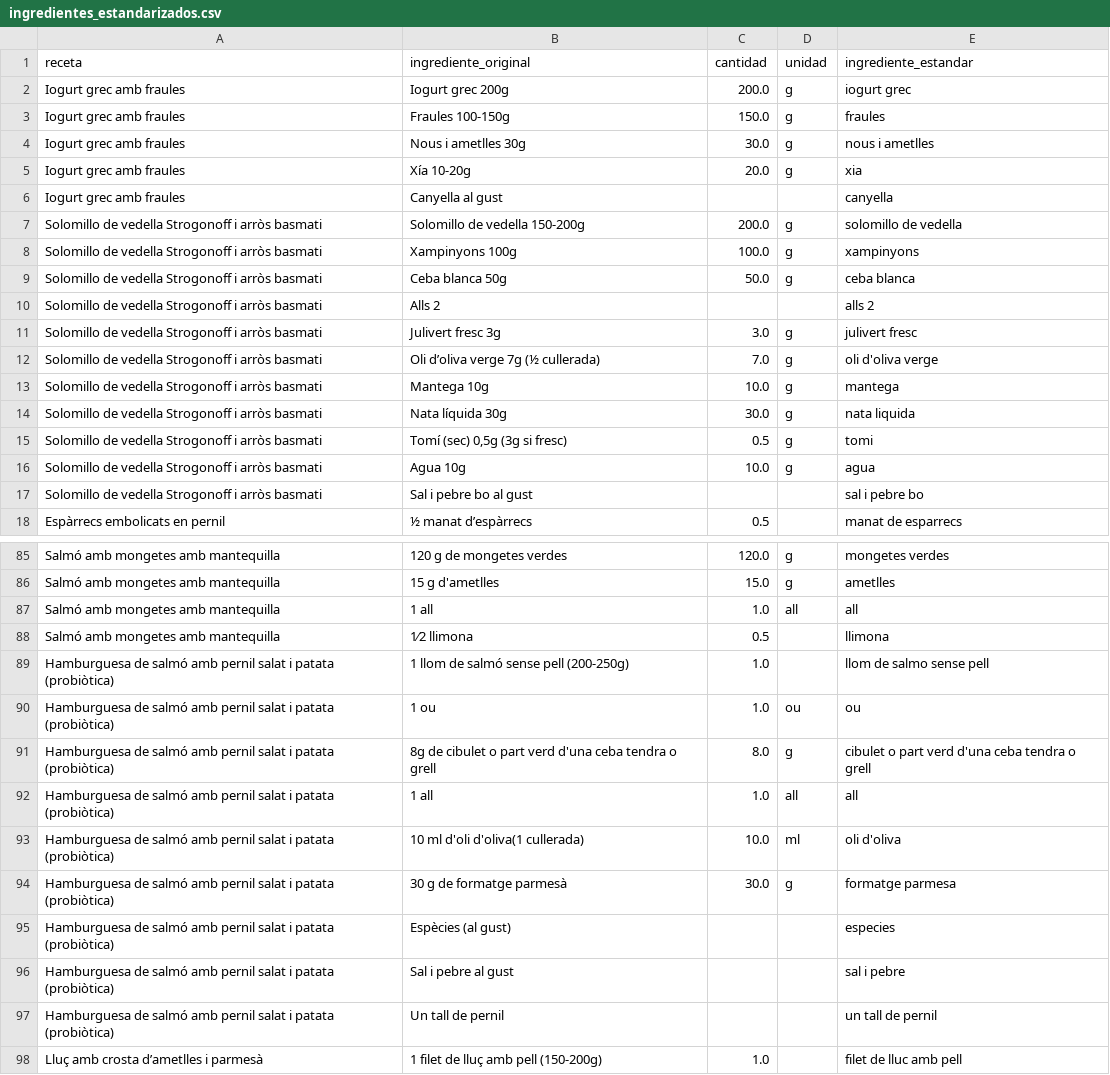
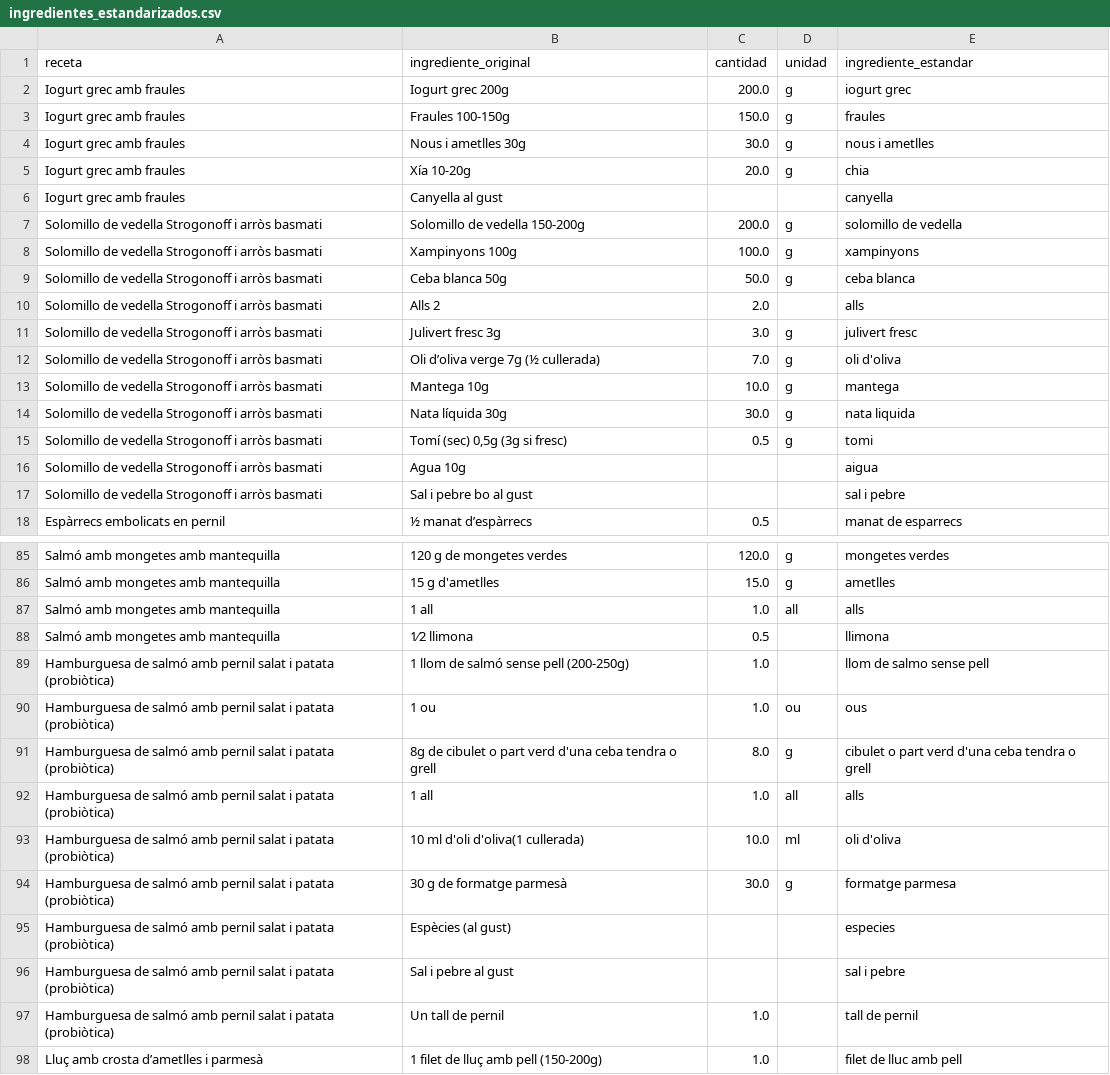
Before and after one commit to TonioDominguez/nutri_test, a CSV file: ingredientes_estandarizados.csv, drawn as a sheet; only a part is shown, gaps mark what is left out; the diff covers the shown part only.

```diff
--- a/ingredientes_estandarizados.csv
+++ b/ingredientes_estandarizados.csv
@@ -4,3 +4,3 @@ Iogurt grec amb fraules,Fraules 100-150g,150.0,g,fraules
 Iogurt grec amb fraules,Nous i ametlles 30g,30.0,g,nous i ametlles
-Iogurt grec amb fraules,Xía 10-20g,20.0,g,xia
+Iogurt grec amb fraules,Xía 10-20g,20.0,g,chia
 Iogurt grec amb fraules,Canyella al gust,,,canyella
@@ -9,5 +9,5 @@ Solomillo de vedella Strogonoff i arròs basmati,Xampinyons 100g,100.0,g,xampiny
 Solomillo de vedella Strogonoff i arròs basmati,Ceba blanca 50g,50.0,g,ceba blanca
-Solomillo de vedella Strogonoff i arròs basmati,Alls 2,,,alls 2
+Solomillo de vedella Strogonoff i arròs basmati,Alls 2,2.0,,alls
 Solomillo de vedella Strogonoff i arròs basmati,Julivert fresc 3g,3.0,g,julivert fresc
-Solomillo de vedella Strogonoff i arròs basmati,Oli d’oliva verge 7g (½ cullerada),7.0,g,oli d'oliva verge
+Solomillo de vedella Strogonoff i arròs basmati,Oli d’oliva verge 7g (½ cullerada),7.0,g,oli d'oliva
 Solomillo de vedella Strogonoff i arròs basmati,Mantega 10g,10.0,g,mantega
@@ -15,4 +15,4 @@ Solomillo de vedella Strogonoff i arròs basmati,Nata líquida 30g,30.0,g,nata l
 Solomillo de vedella Strogonoff i arròs basmati,"Tomí (sec) 0,5g (3g si fresc)",0.5,g,tomi
-Solomillo de vedella Strogonoff i arròs basmati,Agua 10g,10.0,g,agua
-Solomillo de vedella Strogonoff i arròs basmati,Sal i pebre bo al gust,,,sal i pebre bo
+Solomillo de vedella Strogonoff i arròs basmati,Agua 10g,,,aigua
+Solomillo de vedella Strogonoff i arròs basmati,Sal i pebre bo al gust,,,sal i pebre
 Espàrrecs embolicats en pernil,½ manat d’espàrrecs,0.5,,manat de esparrecs
@@ -86,8 +86,8 @@ Salmó amb mongetes amb mantequilla,120 g de mongetes verdes,120.0,g,mongetes ve
 Salmó amb mongetes amb mantequilla,15 g d'ametlles,15.0,g,ametlles
-Salmó amb mongetes amb mantequilla,1 all,1.0,all,all
+Salmó amb mongetes amb mantequilla,1 all,1.0,all,alls
 Salmó amb mongetes amb mantequilla,1⁄2 llimona,0.5,,llimona
 Hamburguesa de salmó amb pernil salat i patata (probiòtica),1 llom de salmó sense pell (200-250g),1.0,,llom de salmo sense pell
-Hamburguesa de salmó amb pernil salat i patata (probiòtica),1 ou,1.0,ou,ou
+Hamburguesa de salmó amb pernil salat i patata (probiòtica),1 ou,1.0,ou,ous
 Hamburguesa de salmó amb pernil salat i patata (probiòtica),8g de cibulet o part verd d'una ceba tendra o grell,8.0,g,cibulet o part verd d'una ceba tendra o grell
-Hamburguesa de salmó amb pernil salat i patata (probiòtica),1 all,1.0,all,all
+Hamburguesa de salmó amb pernil salat i patata (probiòtica),1 all,1.0,all,alls
 Hamburguesa de salmó amb pernil salat i patata (probiòtica),10 ml d'oli d'oliva(1 cullerada),10.0,ml,oli d'oliva
@@ -96,3 +96,3 @@ Hamburguesa de salmó amb pernil salat i patata (probiòtica),Espècies (al gust
 Hamburguesa de salmó amb pernil salat i patata (probiòtica),Sal i pebre al gust,,,sal i pebre
-Hamburguesa de salmó amb pernil salat i patata (probiòtica),Un tall de pernil,,,un tall de pernil
+Hamburguesa de salmó amb pernil salat i patata (probiòtica),Un tall de pernil,1.0,,tall de pernil
 Lluç amb crosta d’ametlles i parmesà,1 filet de lluç amb pell (150-200g),1.0,,filet de lluc amb pell
```
Also changed, not shown: 109 edited cells elsewhere in this file, 1 other file.
